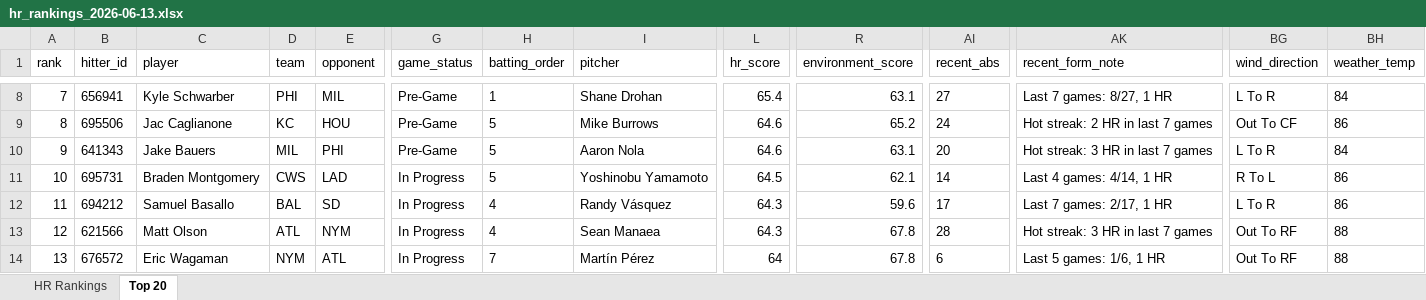
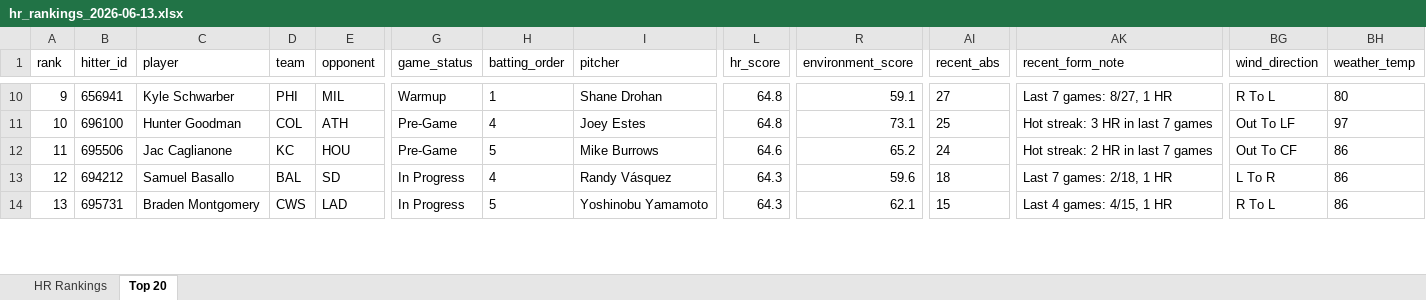
Before and after one commit to etbell28/hitter-tool, an Excel workbook: outputs/daily/hr_rankings_2026-06-13.xlsx, sheet Top 20, drawn as a sheet; only a part is shown, gaps mark what is left out; values as stored, in another font and other column widths than the file's, no borders; removed rows and columns are numbered as before the commit, all else as after; rows hold the shown columns only; the diff covers the shown part only; the diff names each change by its address in the sheet, - before the commit and + after, or states it on an @@ line.

```diff
--- a/outputs/daily/hr_rankings_2026-06-13.xlsx (sheet Top 20)
+++ b/outputs/daily/hr_rankings_2026-06-13.xlsx (sheet Top 20)
-A10 (rank): 7
+A10 (rank): 9
-G10 (game_status): Pre-Game
+G10 (game_status): Warmup
-L10 (hr_score): 65.4
+L10 (hr_score): 64.8
-R10 (environment_score): 63.1
+R10 (environment_score): 59.1
-BG10 (wind_direction): L To R
+BG10 (wind_direction): R To L
-BH10 (weather_temp): 84
+BH10 (weather_temp): 80
+row 11: 10 | 696100 | Hunter Goodman | COL | ATH | Pre-Game | 4 | Joey Estes | 64.8 | 73.1 | 25 | Hot streak: 3 HR in last 7 games | Out To LF | 97
-A12 (rank): 8
+A12 (rank): 11
-row 10: 9 | 641343 | Jake Bauers | MIL | PHI | Pre-Game | 5 | Aaron Nola | 64.6 | 63.1 | 20 | Hot streak: 3 HR in last 7 games | L To R | 84
-row 11: 10 | 695731 | Braden Montgomery | CWS | LAD | In Progress | 5 | Yoshinobu Yamamoto | 64.5 | 62.1 | 14 | Last 4 games: 4/14, 1 HR | R To L | 86
-A13 (rank): 11
+A13 (rank): 12
-AI13 (recent_abs): 17
+AI13 (recent_abs): 18
-AK13 (recent_form_note): Last 7 games: 2/17, 1 HR
+AK13 (recent_form_note): Last 7 games: 2/18, 1 HR
-row 13: 12 | 621566 | Matt Olson | ATL | NYM | In Progress | 4 | Sean Manaea | 64.3 | 67.8 | 28 | Hot streak: 3 HR in last 7 games | Out To RF | 88
-B14 (hitter_id): 676572
+B14 (hitter_id): 695731
-C14 (player): Eric Wagaman
+C14 (player): Braden Montgomery
-D14 (team): NYM
+D14 (team): CWS
-E14 (opponent): ATL
+E14 (opponent): LAD
-H14 (batting_order): 7
+H14 (batting_order): 5
-I14 (pitcher): Martín Pérez
+I14 (pitcher): Yoshinobu Yamamoto
-L14 (hr_score): 64
+L14 (hr_score): 64.3
-R14 (environment_score): 67.8
+R14 (environment_score): 62.1
-AI14 (recent_abs): 6
+AI14 (recent_abs): 15
-AK14 (recent_form_note): Last 5 games: 1/6, 1 HR
+AK14 (recent_form_note): Last 4 games: 4/15, 1 HR
-BG14 (wind_direction): Out To RF
+BG14 (wind_direction): R To L
-BH14 (weather_temp): 88
+BH14 (weather_temp): 86
```
Also changed, not shown: 3 added rows, 1 removed row and 322 edited cells elsewhere in this sheet, sheet HR Rankings, outputs/daily/hr_rankings_2026-06-13_full.xlsx, outputs/hr_rankings.xlsx, 9 other files.
